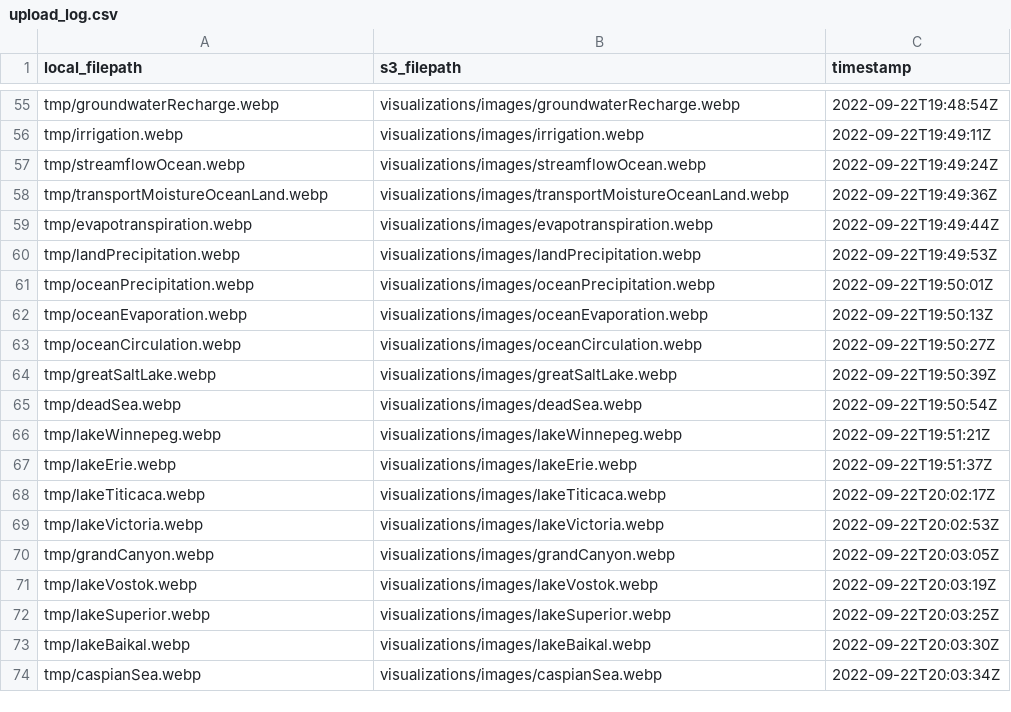
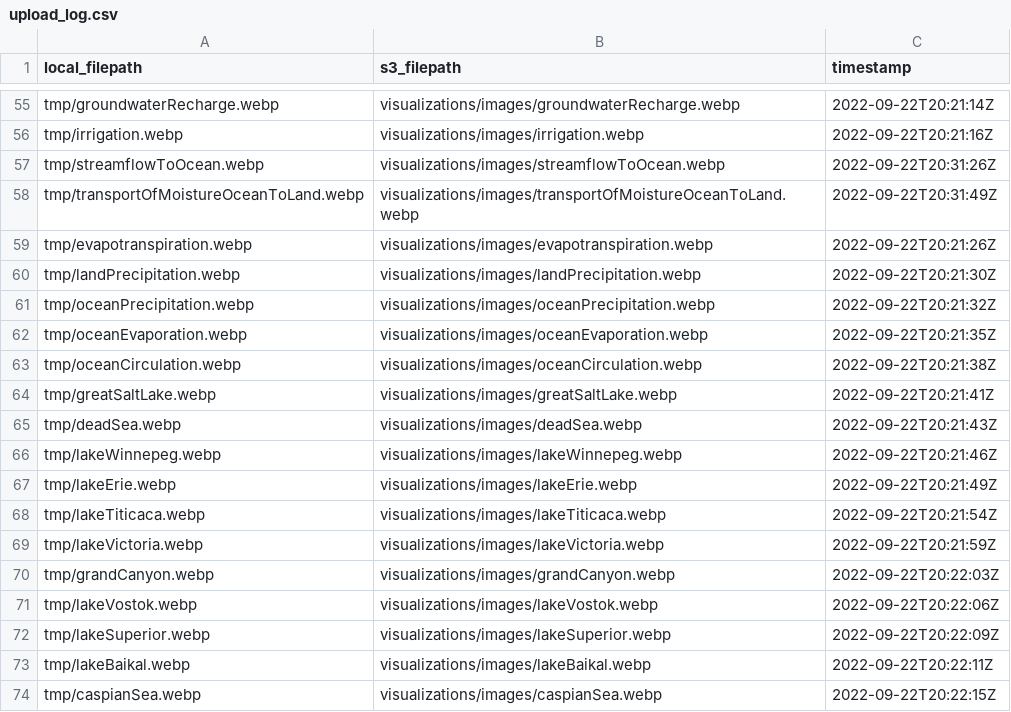
Before and after one commit to DOI-USGS/pools-and-fluxes, a CSV file: out/upload_log.csv, drawn as a sheet; only a part is shown, gaps mark what is left out; the diff covers the shown part only; the diff names each change by its address in the sheet, - before the commit and + after, or states it on an @@ line.

```diff
--- a/out/upload_log.csv
+++ b/out/upload_log.csv
-C55 (timestamp): 2022-09-22T19:48:54Z
+C55 (timestamp): 2022-09-22T20:21:14Z
-C56 (timestamp): 2022-09-22T19:49:11Z
+C56 (timestamp): 2022-09-22T20:21:16Z
-A57 (local_filepath): tmp/streamflowOcean.webp
+A57 (local_filepath): tmp/streamflowToOcean.webp
-B57 (s3_filepath): visualizations/images/streamflowOcean.webp
+B57 (s3_filepath): visualizations/images/streamflowToOcean.webp
-C57 (timestamp): 2022-09-22T19:49:24Z
+C57 (timestamp): 2022-09-22T20:31:26Z
-A58 (local_filepath): tmp/transportMoistureOceanLand.webp
+A58 (local_filepath): tmp/transportOfMoistureOceanToLand.webp
-B58 (s3_filepath): visualizations/images/transportMoistureOceanLand.webp
+B58 (s3_filepath): visualizations/images/transportOfMoistureOceanToLand.webp
-C58 (timestamp): 2022-09-22T19:49:36Z
+C58 (timestamp): 2022-09-22T20:31:49Z
-C59 (timestamp): 2022-09-22T19:49:44Z
+C59 (timestamp): 2022-09-22T20:21:26Z
-C60 (timestamp): 2022-09-22T19:49:53Z
+C60 (timestamp): 2022-09-22T20:21:30Z
-C61 (timestamp): 2022-09-22T19:50:01Z
+C61 (timestamp): 2022-09-22T20:21:32Z
-C62 (timestamp): 2022-09-22T19:50:13Z
+C62 (timestamp): 2022-09-22T20:21:35Z
-C63 (timestamp): 2022-09-22T19:50:27Z
+C63 (timestamp): 2022-09-22T20:21:38Z
-C64 (timestamp): 2022-09-22T19:50:39Z
+C64 (timestamp): 2022-09-22T20:21:41Z
-C65 (timestamp): 2022-09-22T19:50:54Z
+C65 (timestamp): 2022-09-22T20:21:43Z
-C66 (timestamp): 2022-09-22T19:51:21Z
+C66 (timestamp): 2022-09-22T20:21:46Z
-C67 (timestamp): 2022-09-22T19:51:37Z
+C67 (timestamp): 2022-09-22T20:21:49Z
-C68 (timestamp): 2022-09-22T20:02:17Z
+C68 (timestamp): 2022-09-22T20:21:54Z
-C69 (timestamp): 2022-09-22T20:02:53Z
+C69 (timestamp): 2022-09-22T20:21:59Z
-C70 (timestamp): 2022-09-22T20:03:05Z
+C70 (timestamp): 2022-09-22T20:22:03Z
-C71 (timestamp): 2022-09-22T20:03:19Z
+C71 (timestamp): 2022-09-22T20:22:06Z
-C72 (timestamp): 2022-09-22T20:03:25Z
+C72 (timestamp): 2022-09-22T20:22:09Z
-C73 (timestamp): 2022-09-22T20:03:30Z
+C73 (timestamp): 2022-09-22T20:22:11Z
-C74 (timestamp): 2022-09-22T20:03:34Z
+C74 (timestamp): 2022-09-22T20:22:15Z
```
Also changed, not shown: 61 edited cells elsewhere in this file, public/data/pools-fluxes-examples-limited.csv.
